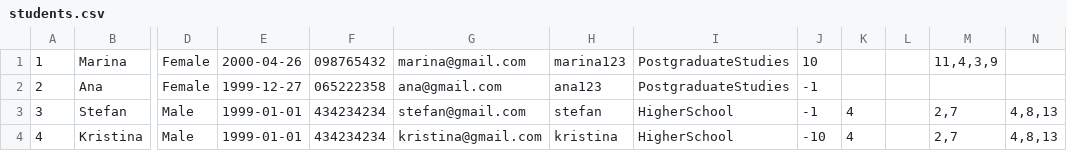
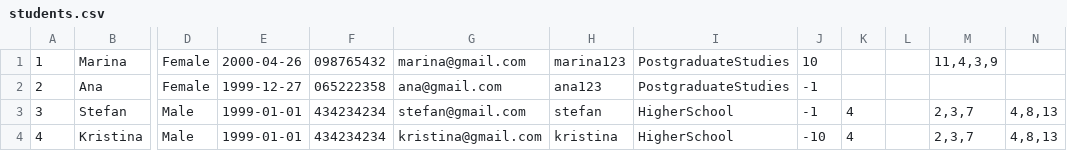
Before and after one commit to IvanaaXD/USI, a CSV file: LangLang/Data/students.csv, drawn as a sheet; only a part is shown, gaps mark what is left out; the diff names each change by its address in the sheet, - before the commit and + after, or states it on an @@ line.

Commit message:
added form for smart emailing to students

```diff
--- a/LangLang/Data/students.csv
+++ b/LangLang/Data/students.csv
-M3:M4: 2,7
+M3:M4: 2,3,7
```
Also changed, not shown: 10 other files.
